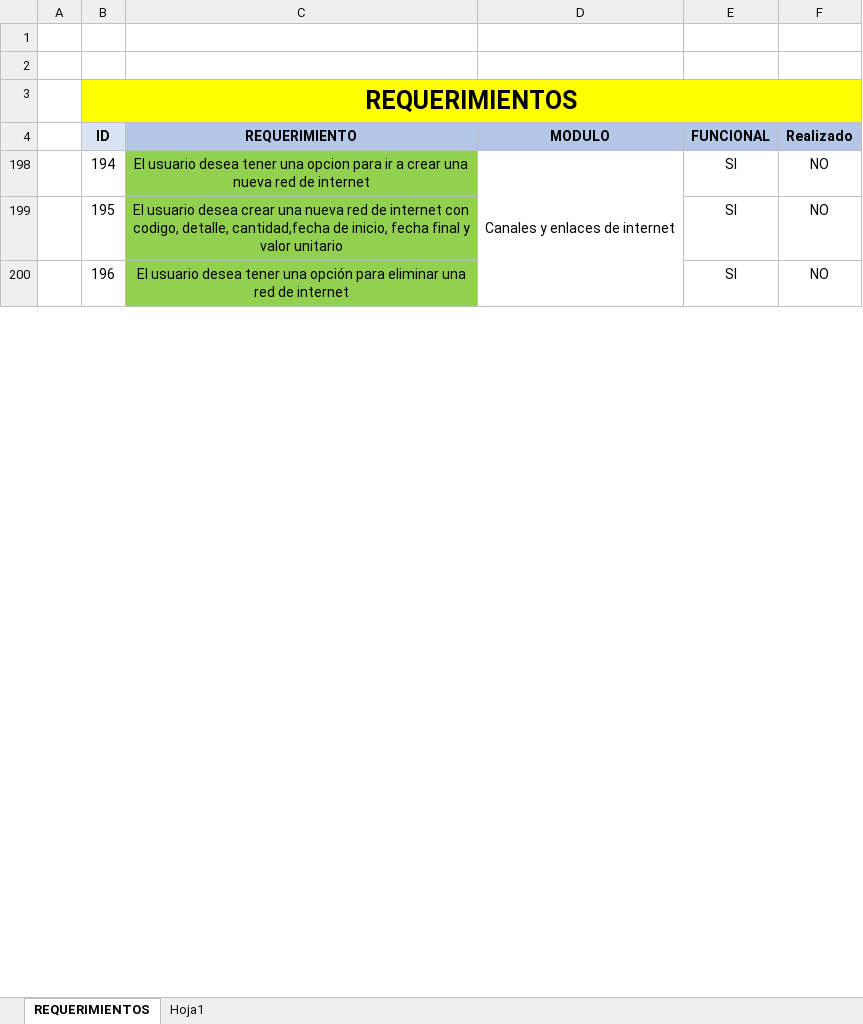
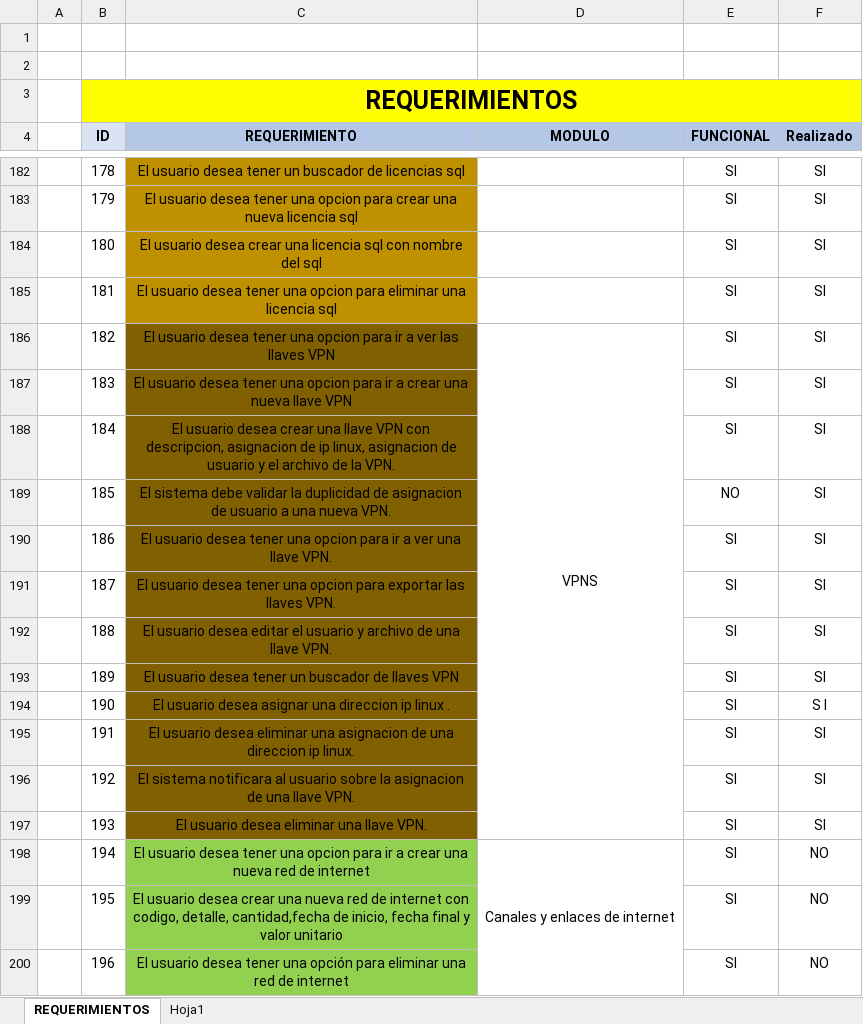
Before and after one commit to Cordoba18/grupotdm_admin, an Excel workbook: DOCUMENTACION/Requerimientos.xlsx, sheet REQUERIMIENTOS, drawn as a sheet; only a part is shown, gaps mark what is left out; values as stored, in another font and other column widths than the file's, no borders; the diff covers the shown part only; the diff names each change by its address in the sheet, - before the commit and + after, or states it on an @@ line.

```diff
--- a/DOCUMENTACION/Requerimientos.xlsx (sheet REQUERIMIENTOS)
+++ b/DOCUMENTACION/Requerimientos.xlsx (sheet REQUERIMIENTOS)
@@ row 182 unhidden:  | 178 | El usuario desea tener un buscador de licencias sql |  | SI | SI @@
@@ row 183 unhidden:  | 179 | El usuario desea tener una opcion para crear una nueva licencia sql |  | SI | SI @@
@@ row 184 unhidden:  | 180 | El usuario desea crear una licencia sql con nombre del sql |  | SI | SI @@
@@ row 185 unhidden:  | 181 | El usuario desea tener una opcion para eliminar una licencia sql |  | SI | SI @@
@@ row 186 unhidden:  | 182 | El usuario desea tener una opcion para ir a ver las llaves VPN | VPNS | SI | SI @@
@@ row 187 unhidden:  | 183 | El usuario desea tener una opcion para ir a crear una nueva llave VPN |  | SI | SI @@
@@ row 188 unhidden:  | 184 | El usuario desea crear una llave VPN con descripcion, asignacion de ip linux, asignacion de usuario y el archivo de la VPN. |  | SI | SI @@
@@ row 189 unhidden:  | 185 | El sistema debe validar la duplicidad de asignacion de usuario a una nueva VPN. |  | NO | SI @@
@@ row 190 unhidden:  | 186 | El usuario desea tener una opcion para ir a ver una llave VPN. |  | SI | SI @@
@@ row 191 unhidden:  | 187 | El usuario desea tener una opcion para exportar las llaves VPN. |  | SI | SI @@
@@ row 192 unhidden:  | 188 | El usuario desea editar el usuario y archivo de una llave VPN. |  | SI | SI @@
@@ row 193 unhidden:  | 189 | El usuario desea tener un buscador de llaves VPN |  | SI | SI @@
@@ row 194 unhidden:  | 190 | El usuario desea asignar una direccion ip linux . |  | SI | S I @@
@@ row 195 unhidden:  | 191 | El usuario desea eliminar una asignacion de una direccion ip linux. |  | SI | SI @@
@@ row 196 unhidden:  | 192 | El sistema notificara al usuario sobre la asignacion de una llave VPN. |  | SI | SI @@
@@ row 197 unhidden:  | 193 | El usuario desea eliminar una llave VPN. |  | SI | SI @@
```
Also changed, not shown: 177 hidden or unhidden rows elsewhere in this sheet, 29 other files.
